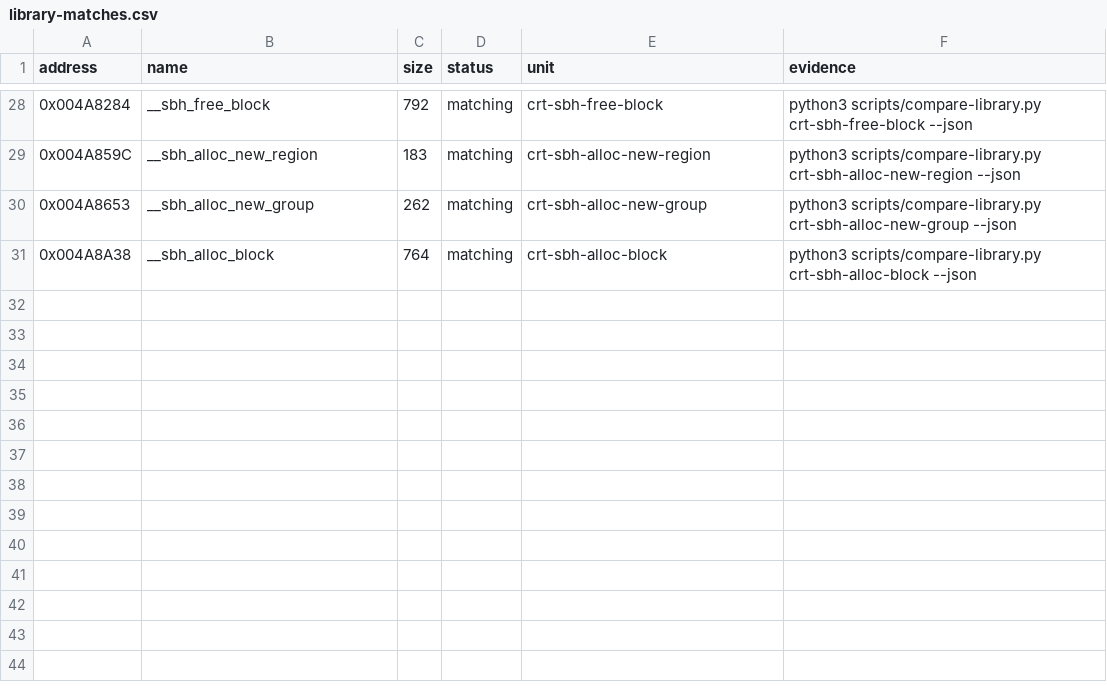
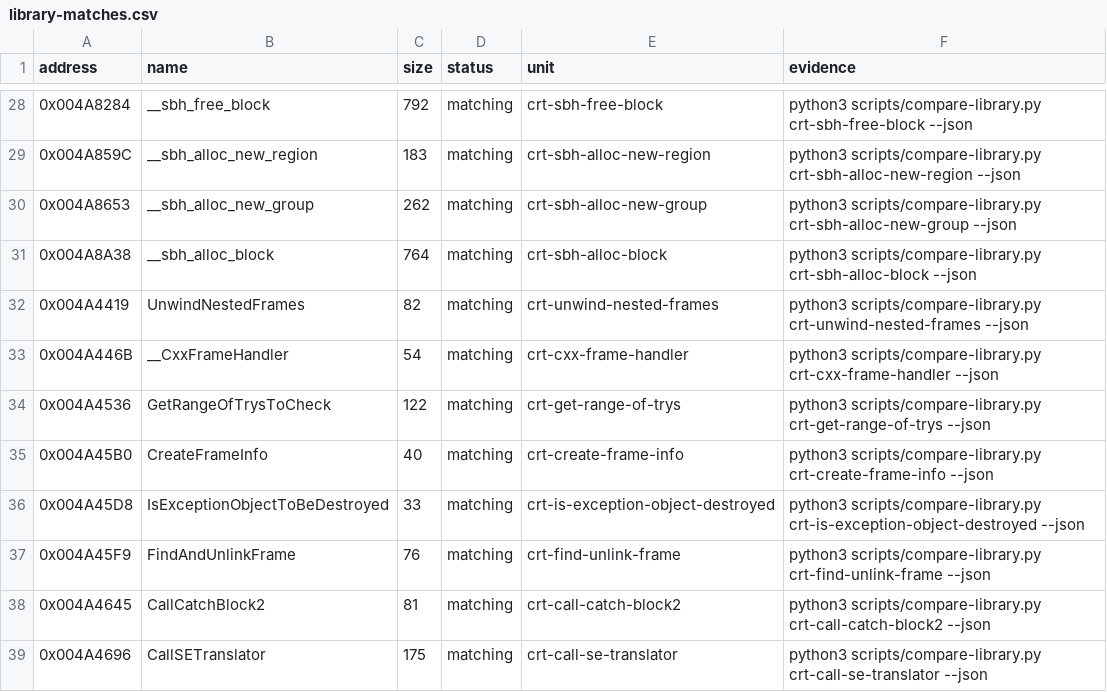
Before and after one commit to N0zoM1z0/th08, a CSV file: config/library-matches.csv, drawn as a sheet; only a part is shown, gaps mark what is left out; the diff names each change by its address in the sheet, - before the commit and + after, or states it on an @@ line.

```diff
--- a/config/library-matches.csv
+++ b/config/library-matches.csv
+row 32: 0x004A4419 | UnwindNestedFrames | 82 | matching | crt-unwind-nested-frames | python3 scripts/compare-library.py crt-unwind-nested-frames --json
+row 33: 0x004A446B | __CxxFrameHandler | 54 | matching | crt-cxx-frame-handler | python3 scripts/compare-library.py crt-cxx-frame-handler --json
+row 34: 0x004A4536 | GetRangeOfTrysToCheck | 122 | matching | crt-get-range-of-trys | python3 scripts/compare-library.py crt-get-range-of-trys --json
+row 35: 0x004A45B0 | CreateFrameInfo | 40 | matching | crt-create-frame-info | python3 scripts/compare-library.py crt-create-frame-info --json
+row 36: 0x004A45D8 | IsExceptionObjectToBeDestroyed | 33 | matching | crt-is-exception-object-destroyed | python3 scripts/compare-library.py crt-is-exception-object-destroyed --json
+row 37: 0x004A45F9 | FindAndUnlinkFrame | 76 | matching | crt-find-unlink-frame | python3 scripts/compare-library.py crt-find-unlink-frame --json
+row 38: 0x004A4645 | CallCatchBlock2 | 81 | matching | crt-call-catch-block2 | python3 scripts/compare-library.py crt-call-catch-block2 --json
+row 39: 0x004A4696 | CallSETranslator | 175 | matching | crt-call-se-translator | python3 scripts/compare-library.py crt-call-se-translator --json
```
Also changed, not shown: config/mapping.csv, config/reccmp-functions.csv, 6 other files.
